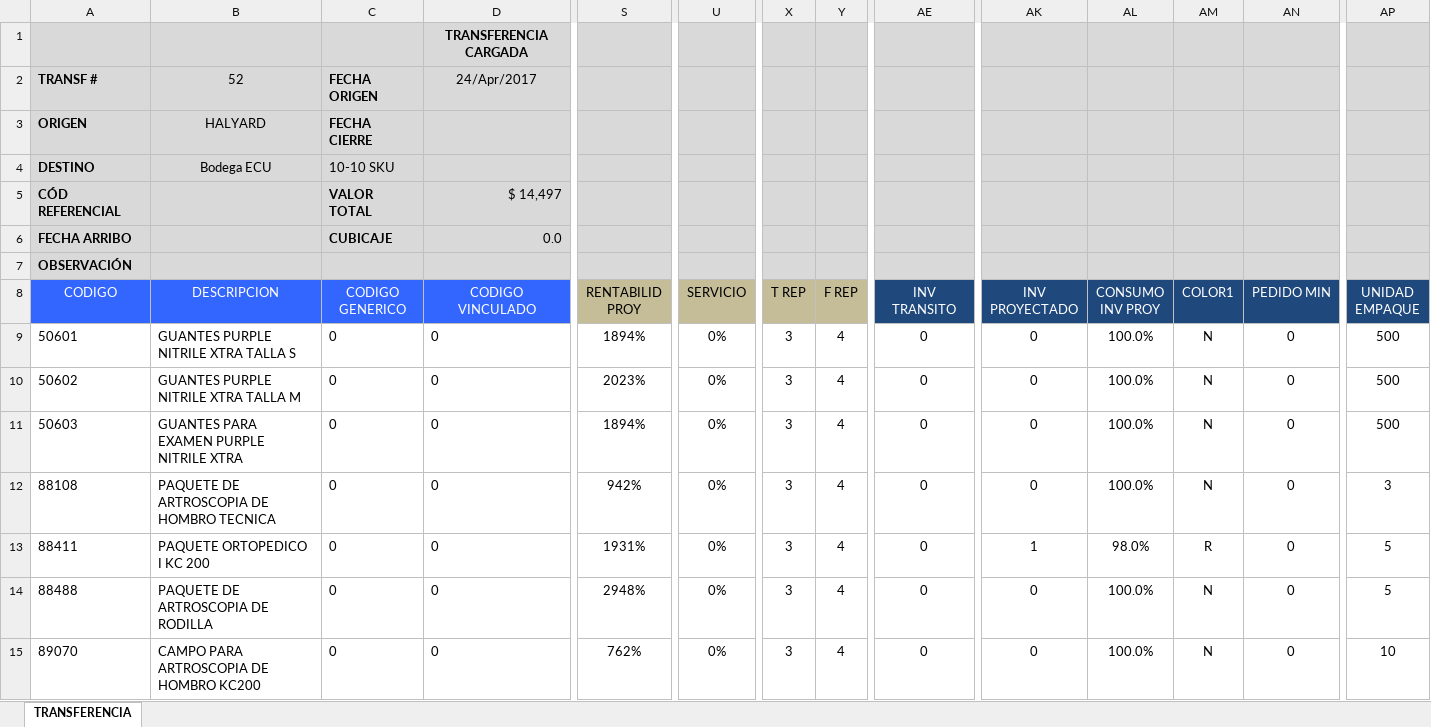
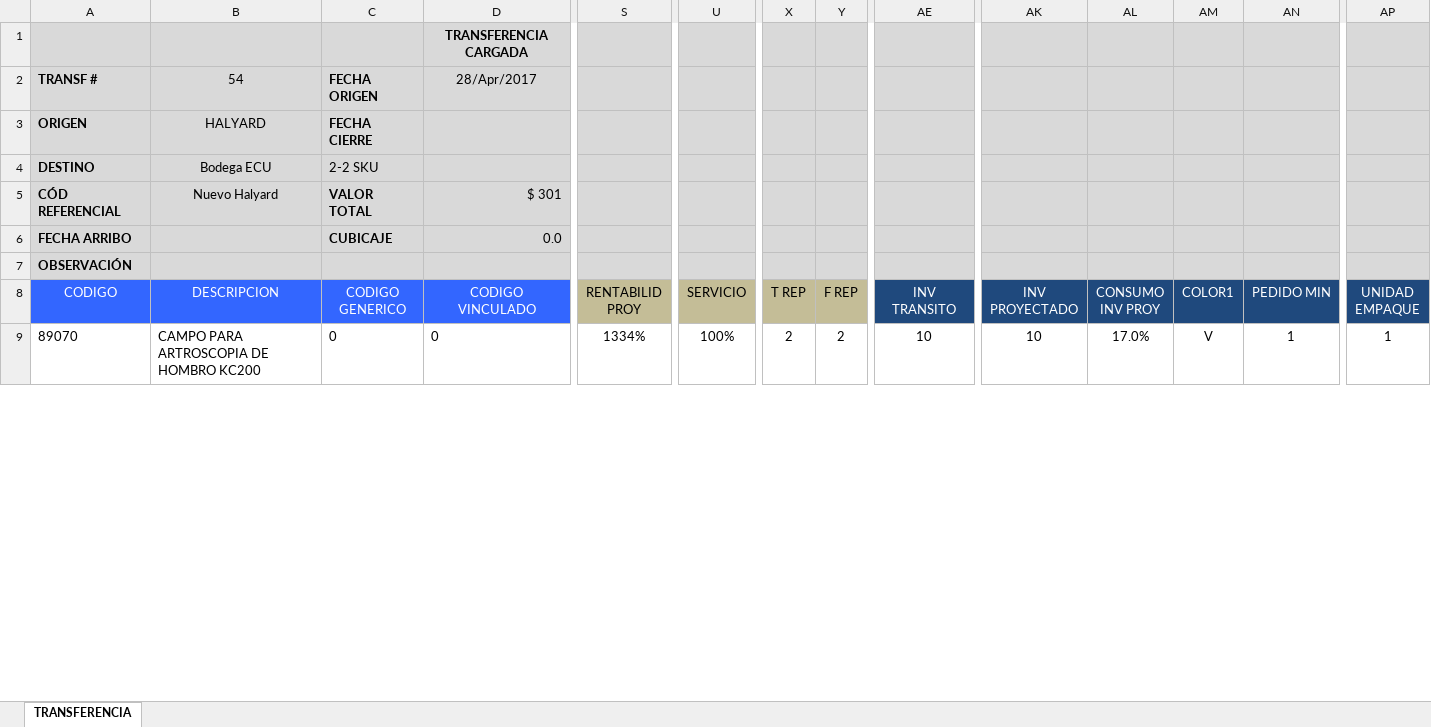
Before and after one commit to csemanate/ramcas, an Excel workbook: CONTROL DE BUFFERS/TRANSFERENCIAS/PATRON TRANSFERENCIAS.xlsm, sheet TRANSFERENCIA, drawn as a sheet; only a part is shown, gaps mark what is left out; values as stored, in another font and other column widths than the file's, no borders; charts and pictures and conditional formats and table styles not drawn; removed rows and columns are numbered as before the commit, all else as after; rows hold the shown columns only; the diff covers the shown part only; the diff names each change by its address in the sheet, - before the commit and + after, or states it on an @@ line.

```diff
--- a/CONTROL DE BUFFERS/TRANSFERENCIAS/PATRON TRANSFERENCIAS.xlsm (sheet TRANSFERENCIA)
+++ b/CONTROL DE BUFFERS/TRANSFERENCIAS/PATRON TRANSFERENCIAS.xlsm (sheet TRANSFERENCIA)
-B2 (DESCRIPCION): 52
+B2 (DESCRIPCION): 54
-D2 (CODIGO VINCULADO): 24/Apr/2017
+D2 (CODIGO VINCULADO): 28/Apr/2017
-C4 (CODIGO GENERICO): 10-10 SKU
+C4 (CODIGO GENERICO): 2-2 SKU
-B5 (DESCRIPCION): (empty)
+B5 (DESCRIPCION): Nuevo Halyard
-D5 (CODIGO VINCULADO): $ 14,497
+D5 (CODIGO VINCULADO): $ 301
-row 9: 50601 | GUANTES PURPLE NITRILE XTRA TALLA S | 0 | 0 | 1894% | 0% | 3 | 4 | 0 | 0 | 100.0% | N | 0 | 500
-row 10: 50602 | GUANTES PURPLE NITRILE XTRA TALLA M | 0 | 0 | 2023% | 0% | 3 | 4 | 0 | 0 | 100.0% | N | 0 | 500
-row 11: 50603 | GUANTES PARA EXAMEN PURPLE NITRILE XTRA | 0 | 0 | 1894% | 0% | 3 | 4 | 0 | 0 | 100.0% | N | 0 | 500
-row 12: 88108 | PAQUETE DE ARTROSCOPIA DE HOMBRO TECNICA | 0 | 0 | 942% | 0% | 3 | 4 | 0 | 0 | 100.0% | N | 0 | 3
-row 13: 88411 | PAQUETE ORTOPEDICO I KC 200 | 0 | 0 | 1931% | 0% | 3 | 4 | 0 | 1 | 98.0% | R | 0 | 5
-row 14: 88488 | PAQUETE DE ARTROSCOPIA DE RODILLA | 0 | 0 | 2948% | 0% | 3 | 4 | 0 | 0 | 100.0% | N | 0 | 5
-S9 (RENTABILID PROY): 762%
+S9 (RENTABILID PROY): 1334%
-U9 (SERVICIO): 0%
+U9 (SERVICIO): 100%
-X9 (T REP): 3
+X9 (T REP): 2
-Y9 (F REP): 4
+Y9 (F REP): 2
-AE9 (INV TRANSITO): 0
+AE9 (INV TRANSITO): 10
-AK9 (INV PROYECTADO): 0
+AK9 (INV PROYECTADO): 10
-AL9 (CONSUMO INV PROY): 100.0%
+AL9 (CONSUMO INV PROY): 17.0%
-AM9 (COLOR1): N
+AM9 (COLOR1): V
-AN9 (PEDIDO MIN): 0
+AN9 (PEDIDO MIN): 1
-AP9 (UNIDAD EMPAQUE): 10
+AP9 (UNIDAD EMPAQUE): 1
```
Also changed, not shown: 2 removed rows and 23 edited cells elsewhere in this sheet, hidden cells, charts or pictures, CONTROL DE BUFFERS/REPORTES/AUX TRANSFER.xlsm, CONTROL DE BUFFERS/REPORTES/CALCULO.xlsm, 6 other files.
